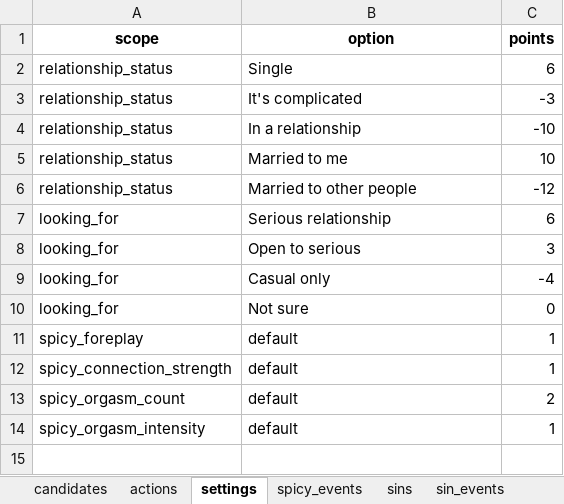
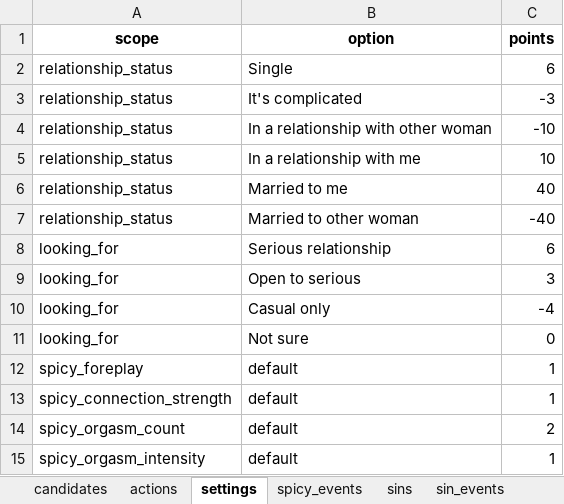
Before and after one commit to milenakulasek/Dating-n-Rating, an Excel workbook: data.xlsx, sheet settings, drawn as a sheet; values as stored, in another font and other column widths than the file's, no borders; addresses are those after the commit; the diff names each change by its address in the sheet, - before the commit and + after, or states it on an @@ line.

```diff
--- a/data.xlsx (sheet settings)
+++ b/data.xlsx (sheet settings)
-B4 (option): In a relationship
+B4 (option): In a relationship with other woman
-B5 (option): Married to me
+B5 (option): In a relationship with me
+row 6: relationship_status | Married to me | 40
-B7 (option): Married to other people
+B7 (option): Married to other woman
-C7 (points): -12
+C7 (points): -40
```
Also changed, not shown: sheet actions, sheet sins.
